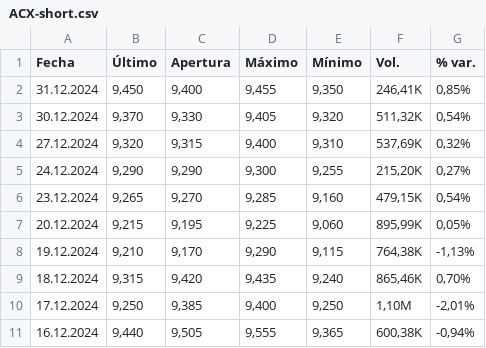
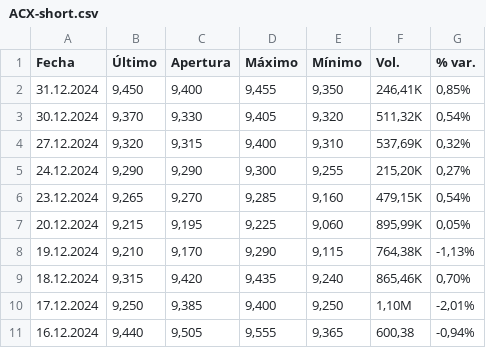
Before and after one commit to JRobes/LSTMCSV, a CSV file: ACX-short.csv, drawn as a sheet.

```diff
--- a/ACX-short.csv
+++ b/ACX-short.csv
@@ -10,2 +10,2 @@
 "17.12.2024","9,250","9,385","9,400","9,250","1,10M","-2,01%"
-"16.12.2024","9,440","9,505","9,555","9,365","600,38K","-0,94%"
+"16.12.2024","9,440","9,505","9,555","9,365","600,38","-0,94%"
```
Also changed, not shown: 4 other files.
